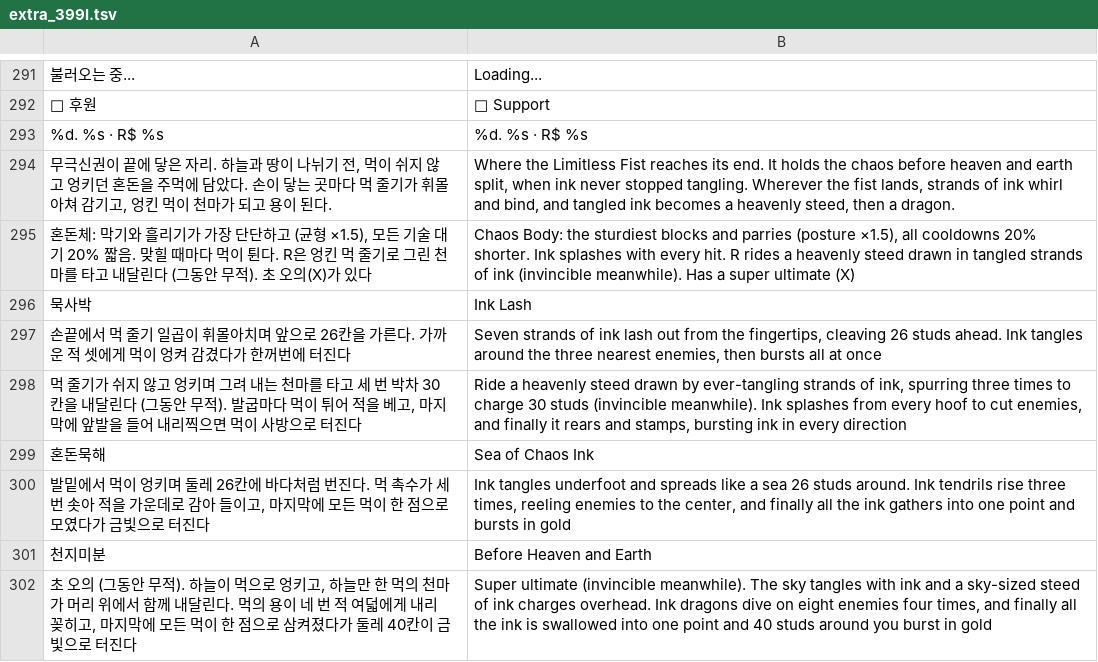
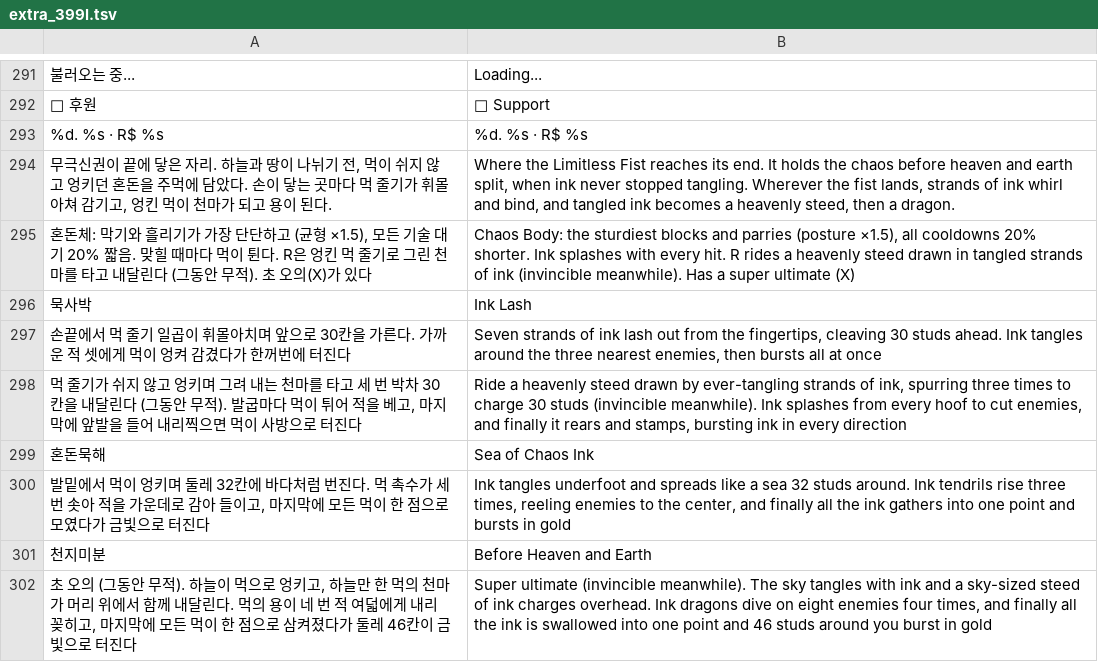
Before and after one commit to savvygonsama/my-web-apps, a TSV file: kwonwang/tools/lang/extra_399l.tsv, drawn as a sheet; only a part is shown, gaps mark what is left out.

```diff
--- a/kwonwang/tools/lang/extra_399l.tsv
+++ b/kwonwang/tools/lang/extra_399l.tsv
@@ -296,7 +296,7 @@
 묵사박	Ink Lash
-손끝에서 먹 줄기 일곱이 휘몰아치며 앞으로 26칸을 가른다. 가까운 적 셋에게 먹이 엉켜 감겼다가 한꺼번에 터진다	Seven strands of ink lash out from the fingertips, cleaving 26 studs ahead. Ink tangles around the three nearest enemies, then bursts all at once
+손끝에서 먹 줄기 일곱이 휘몰아치며 앞으로 30칸을 가른다. 가까운 적 셋에게 먹이 엉켜 감겼다가 한꺼번에 터진다	Seven strands of ink lash out from the fingertips, cleaving 30 studs ahead. Ink tangles around the three nearest enemies, then bursts all at once
 먹 줄기가 쉬지 않고 엉키며 그려 내는 천마를 타고 세 번 박차 30칸을 내달린다 (그동안 무적). 발굽마다 먹이 튀어 적을 베고, 마지막에 앞발을 들어 내리찍으면 먹이 사방으로 터진다	Ride a heavenly steed drawn by ever-tangling strands of ink, spurring three times to charge 30 studs (invincible meanwhile). Ink splashes from every hoof to cut enemies, and finally it rears and stamps, bursting ink in every direction
 혼돈묵해	Sea of Chaos Ink
-발밑에서 먹이 엉키며 둘레 26칸에 바다처럼 번진다. 먹 촉수가 세 번 솟아 적을 가운데로 감아 들이고, 마지막에 모든 먹이 한 점으로 모였다가 금빛으로 터진다	Ink tangles underfoot and spreads like a sea 26 studs around. Ink tendrils rise three times, reeling enemies to the center, and finally all the ink gathers into one point and bursts in gold
+발밑에서 먹이 엉키며 둘레 32칸에 바다처럼 번진다. 먹 촉수가 세 번 솟아 적을 가운데로 감아 들이고, 마지막에 모든 먹이 한 점으로 모였다가 금빛으로 터진다	Ink tangles underfoot and spreads like a sea 32 studs around. Ink tendrils rise three times, reeling enemies to the center, and finally all the ink gathers into one point and bursts in gold
 천지미분	Before Heaven and Earth
-초 오의 (그동안 무적). 하늘이 먹으로 엉키고, 하늘만 한 먹의 천마가 머리 위에서 함께 내달린다. 먹의 용이 네 번 적 여덟에게 내리꽂히고, 마지막에 모든 먹이 한 점으로 삼켜졌다가 둘레 40칸이 금빛으로 터진다	Super ultimate (invincible meanwhile). The sky tangles with ink and a sky-sized steed of ink charges overhead. Ink dragons dive on eight enemies four times, and finally all the ink is swallowed into one point and 40 studs around you burst in gold
+초 오의 (그동안 무적). 하늘이 먹으로 엉키고, 하늘만 한 먹의 천마가 머리 위에서 함께 내달린다. 먹의 용이 네 번 적 여덟에게 내리꽂히고, 마지막에 모든 먹이 한 점으로 삼켜졌다가 둘레 46칸이 금빛으로 터진다	Super ultimate (invincible meanwhile). The sky tangles with ink and a sky-sized steed of ink charges overhead. Ink dragons dive on eight enemies four times, and finally all the ink is swallowed into one point and 46 studs around you burst in gold
```
Also changed, not shown: 7 other files.
